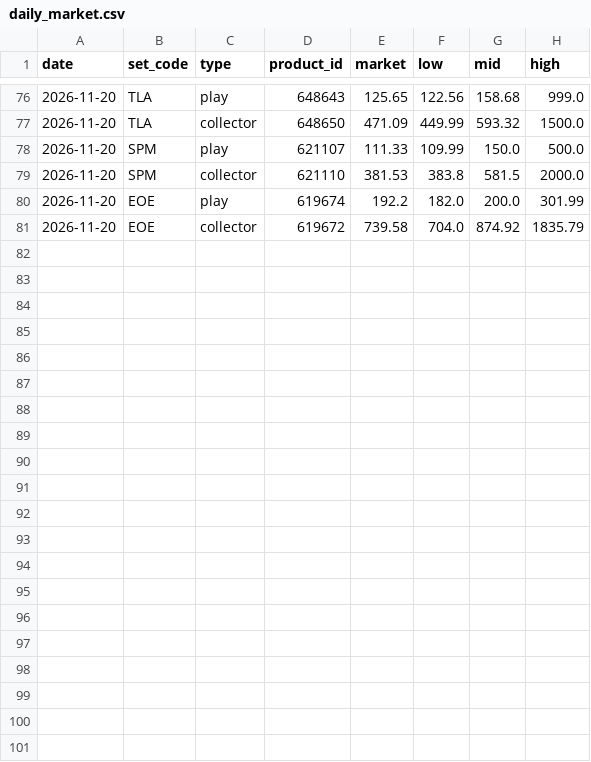
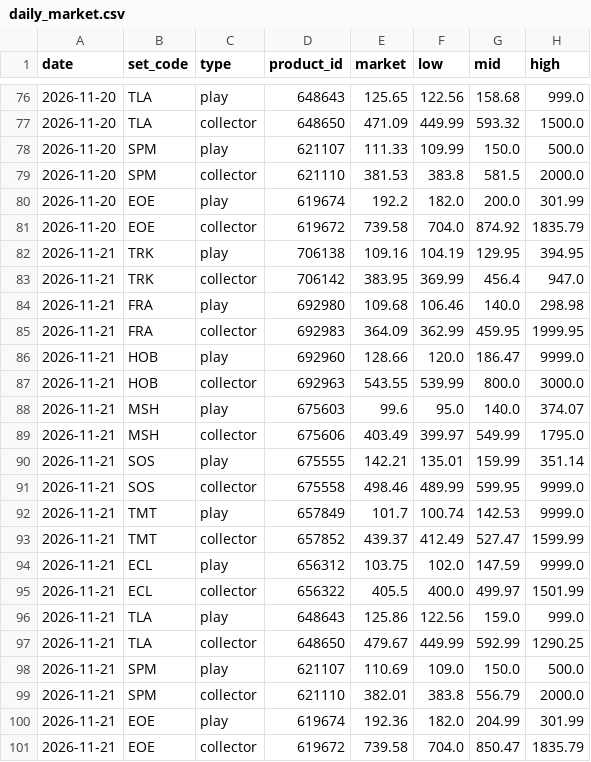
Before and after one commit to RandomFourth/projects, a CSV file: mtg-box-prices/data/daily_market.csv, drawn as a sheet; only a part is shown, gaps mark what is left out; the diff names each change by its address in the sheet, - before the commit and + after, or states it on an @@ line.

```diff
--- a/mtg-box-prices/data/daily_market.csv
+++ b/mtg-box-prices/data/daily_market.csv
+row 82: 2026-11-21 | TRK | play | 706138 | 109.16 | 104.19 | 129.95 | 394.95
+row 83: 2026-11-21 | TRK | collector | 706142 | 383.95 | 369.99 | 456.4 | 947.0
+row 84: 2026-11-21 | FRA | play | 692980 | 109.68 | 106.46 | 140.0 | 298.98
+row 85: 2026-11-21 | FRA | collector | 692983 | 364.09 | 362.99 | 459.95 | 1999.95
+row 86: 2026-11-21 | HOB | play | 692960 | 128.66 | 120.0 | 186.47 | 9999.0
+row 87: 2026-11-21 | HOB | collector | 692963 | 543.55 | 539.99 | 800.0 | 3000.0
+row 88: 2026-11-21 | MSH | play | 675603 | 99.6 | 95.0 | 140.0 | 374.07
+row 89: 2026-11-21 | MSH | collector | 675606 | 403.49 | 399.97 | 549.99 | 1795.0
+row 90: 2026-11-21 | SOS | play | 675555 | 142.21 | 135.01 | 159.99 | 351.14
+row 91: 2026-11-21 | SOS | collector | 675558 | 498.46 | 489.99 | 599.95 | 9999.0
+row 92: 2026-11-21 | TMT | play | 657849 | 101.7 | 100.74 | 142.53 | 9999.0
+row 93: 2026-11-21 | TMT | collector | 657852 | 439.37 | 412.49 | 527.47 | 1599.99
+row 94: 2026-11-21 | ECL | play | 656312 | 103.75 | 102.0 | 147.59 | 9999.0
+row 95: 2026-11-21 | ECL | collector | 656322 | 405.5 | 400.0 | 499.97 | 1501.99
+row 96: 2026-11-21 | TLA | play | 648643 | 125.86 | 122.56 | 159.0 | 999.0
+row 97: 2026-11-21 | TLA | collector | 648650 | 479.67 | 449.99 | 592.99 | 1290.25
+row 98: 2026-11-21 | SPM | play | 621107 | 110.69 | 109.0 | 150.0 | 500.0
+row 99: 2026-11-21 | SPM | collector | 621110 | 382.01 | 383.8 | 556.79 | 2000.0
+row 100: 2026-11-21 | EOE | play | 619674 | 192.36 | 182.0 | 204.99 | 301.99
+row 101: 2026-11-21 | EOE | collector | 619672 | 739.58 | 704.0 | 850.47 | 1835.79
```
Also changed, not shown: 1 other file.
